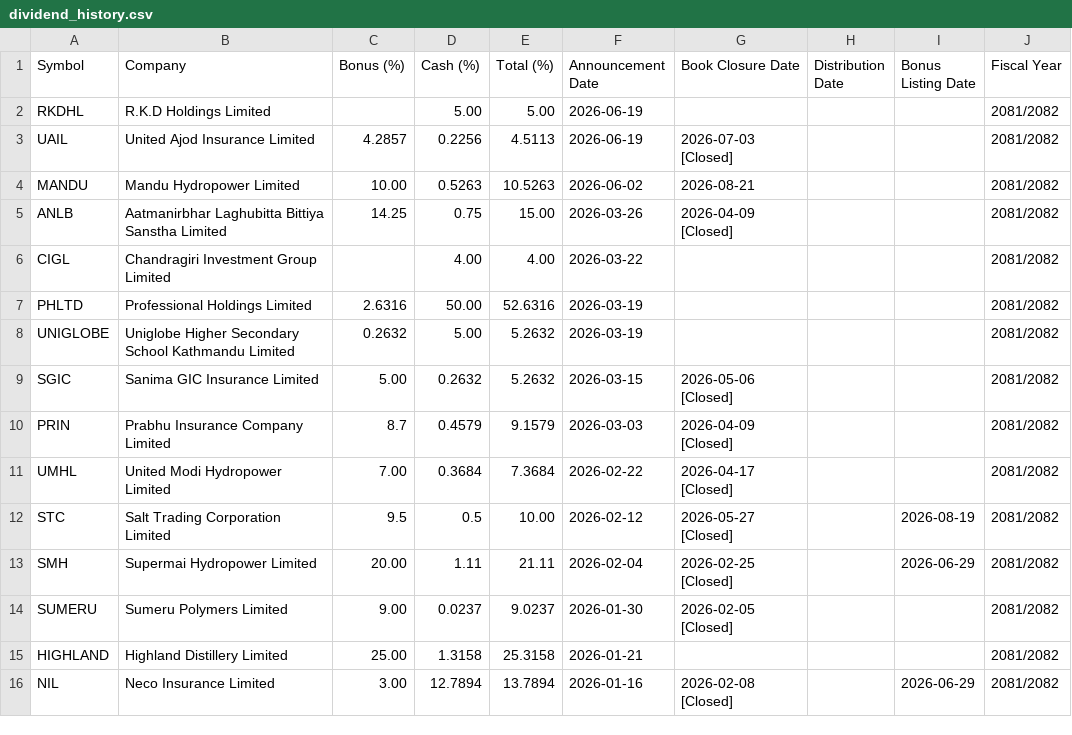
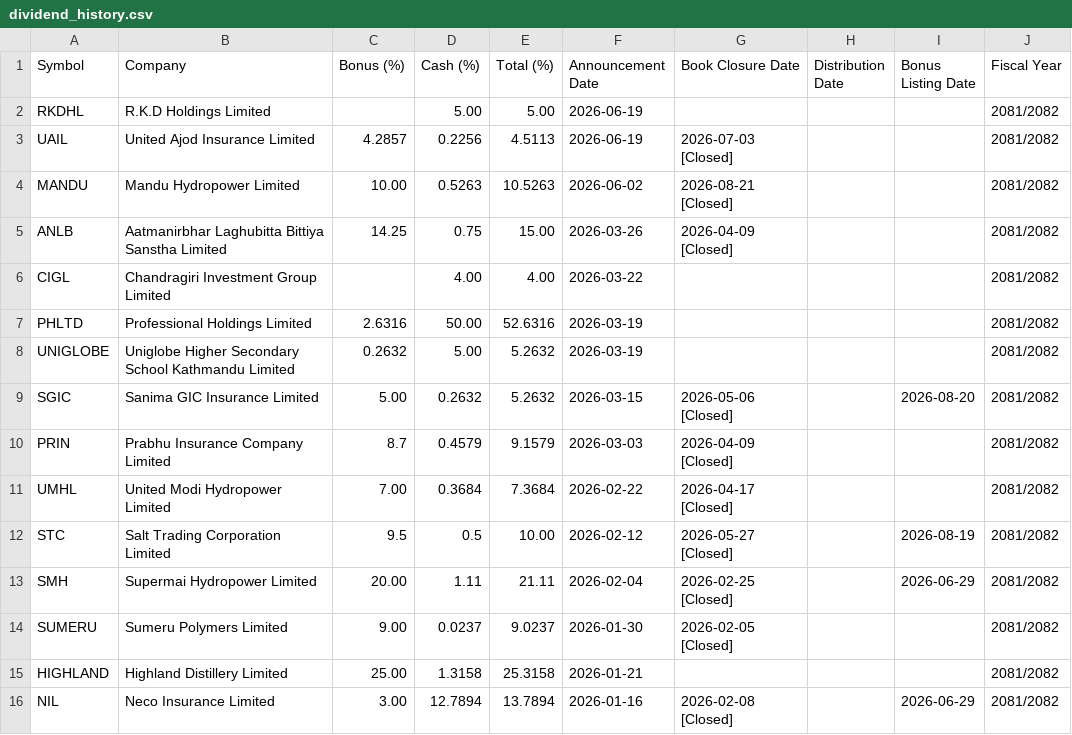
Before and after one commit to bikakhilesh/dividend-history, a CSV file: dividend_history.csv, drawn as a sheet; only a part is shown.

```diff
--- a/dividend_history.csv
+++ b/dividend_history.csv
@@ -3,3 +3,3 @@ RKDHL,R.K.D Holdings Limited,,5.00,5.00,2026-06-19,,,,2081/2082
 UAIL,United Ajod Insurance Limited,4.2857,0.2256,4.5113,2026-06-19,2026-07-03 [Closed],,,2081/2082
-MANDU,Mandu Hydropower Limited,10.00,0.5263,10.5263,2026-06-02,2026-08-21,,,2081/2082
+MANDU,Mandu Hydropower Limited,10.00,0.5263,10.5263,2026-06-02,2026-08-21 [Closed],,,2081/2082
 ANLB,Aatmanirbhar Laghubitta Bittiya Sanstha Limited,14.25,0.75,15.00,2026-03-26,2026-04-09 [Closed],,,2081/2082
@@ -8,3 +8,3 @@ PHLTD,Professional Holdings Limited,2.6316,50.00,52.6316,2026-03-19,,,,2081/2082
 UNIGLOBE,Uniglobe Higher Secondary School Kathmandu Limited,0.2632,5.00,5.2632,2026-03-19,,,,2081/2082
-SGIC,Sanima GIC Insurance Limited,5.00,0.2632,5.2632,2026-03-15,2026-05-06 [Closed],,,2081/2082
+SGIC,Sanima GIC Insurance Limited,5.00,0.2632,5.2632,2026-03-15,2026-05-06 [Closed],,2026-08-20,2081/2082
 PRIN,Prabhu Insurance Company Limited,8.7,0.4579,9.1579,2026-03-03,2026-04-09 [Closed],,,2081/2082
```
